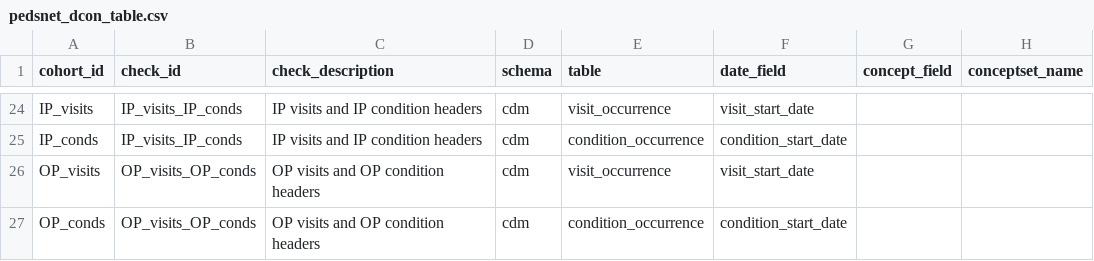
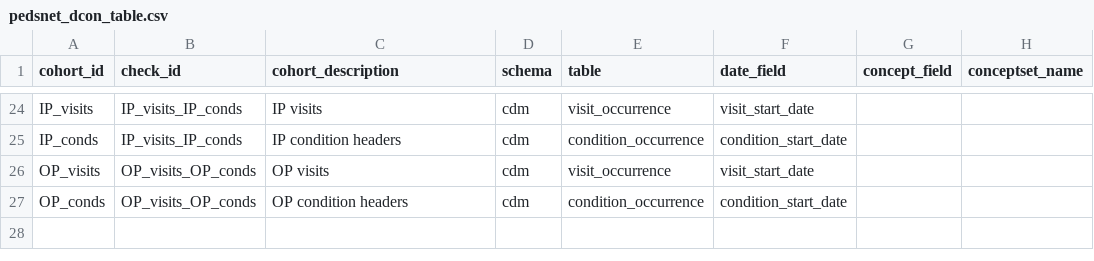
Before and after one commit to PEDSnet/pedsnet_ndq, a CSV file: specs/pedsnet_dcon_table.csv, drawn as a sheet; only a part is shown, gaps mark what is left out; the diff covers the shown part only; the diff names each change by its address in the sheet, - before the commit and + after, or states it on an @@ line.

```diff
--- a/specs/pedsnet_dcon_table.csv
+++ b/specs/pedsnet_dcon_table.csv
-C1: check_description
+C1: cohort_description
-C24 (cohort_description): IP visits and IP condition headers
+C24 (cohort_description): IP visits
-C25 (cohort_description): IP visits and IP condition headers
+C25 (cohort_description): IP condition headers
-C26 (cohort_description): OP visits and OP condition headers
+C26 (cohort_description): OP visits
-C27 (cohort_description): OP visits and OP condition headers
+C27 (cohort_description): OP condition headers
```
Also changed, not shown: 1 added row, 1 removed row and 30 edited cells elsewhere in this file, specs/pedsnet_vs_table.csv, 5 other files.
